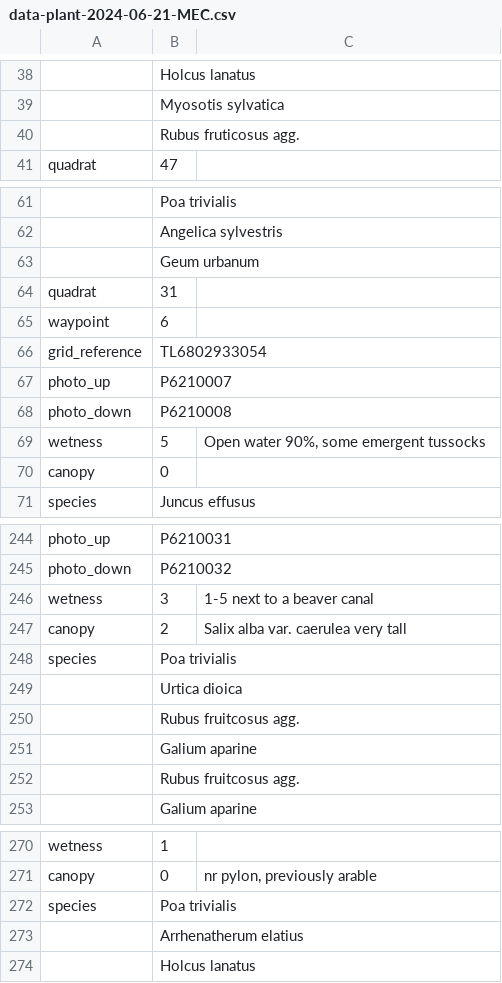
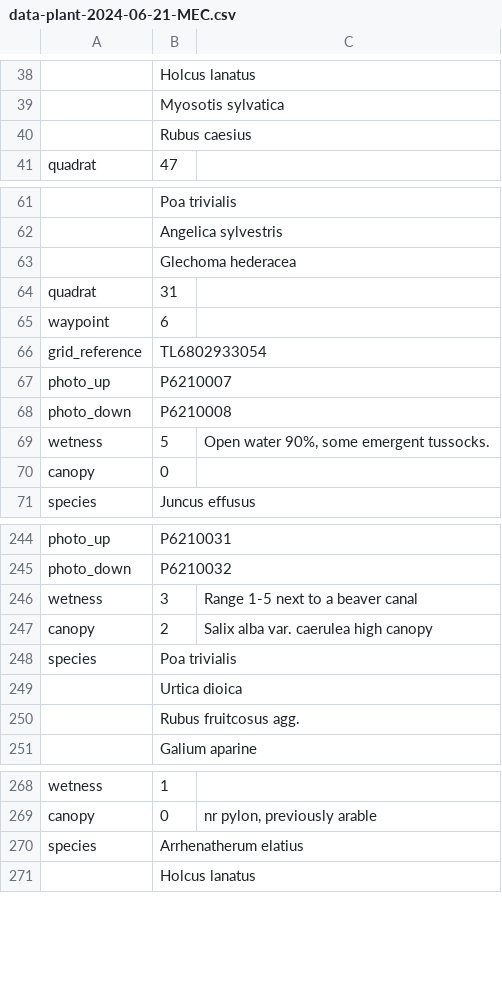
Before and after one commit to joejcollins/atlanta-shore, a CSV file: data/raw/2024-06/data-plant-2024-06-21-MEC.csv, drawn as a sheet; only a part is shown, gaps mark what is left out; removed rows and columns are numbered as before the commit, all else as after; the diff covers the shown part only; the diff names each change by its address in the sheet, - before the commit and + after, or states it on an @@ line.

```diff
--- a/data/raw/2024-06/data-plant-2024-06-21-MEC.csv
+++ b/data/raw/2024-06/data-plant-2024-06-21-MEC.csv
-row 40:  | Rubus fruticosus agg.
+row 40:  | Rubus caesius
-B63: Geum urbanum
+B63: Glechoma hederacea
-C69: Open water 90%, some emergent tussocks
+C69: Open water 90%, some emergent tussocks.
-C246: 1-5 next to a beaver canal
+C246: Range 1-5 next to a beaver canal
-C247: Salix alba var. caerulea very tall
+C247: Salix alba var. caerulea high canopy
-row 250:  | Rubus fruitcosus agg.
@@ row 251 moved to row 290: Galium aparine @@
-B270: Poa trivialis
+B270: Arrhenatherum elatius
-row 273:  | Arrhenatherum elatius
```
Also changed, not shown: 98 added rows, 1 removed row and 5 edited cells elsewhere in this file, data/raw/2019-06/data-plant-2019-06-20-MEC.csv, 1 other file.
